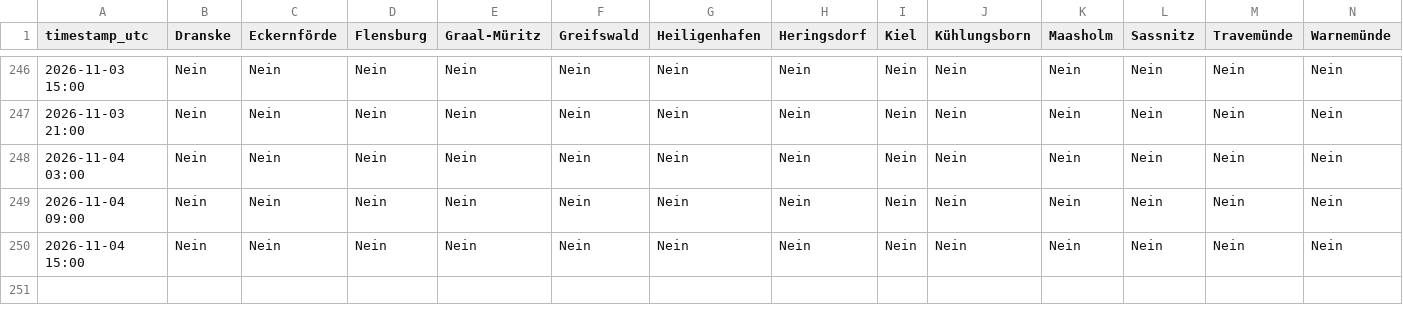
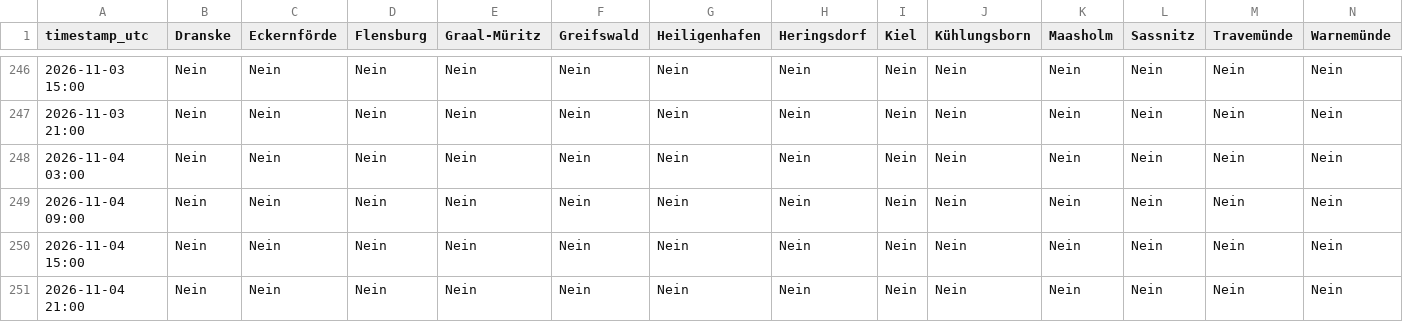
Before and after one commit to sw-of/detectUpwellingBaltic, a CSV file: upwellingWarning.csv, drawn as a sheet; only a part is shown, gaps mark what is left out; rows hold the shown columns only; the diff names each change by its address in the sheet, - before the commit and + after, or states it on an @@ line.

```diff
--- a/upwellingWarning.csv
+++ b/upwellingWarning.csv
+row 251: 2026-11-04 21:00 | Nein | Nein | Nein | Nein | Nein | Nein | Nein | Nein | Nein | Nein | Nein | Nein | Nein
```
Also changed, not shown: archive/dranske/status_log.csv, archive/eckernfoerde/status_log.csv, 28 other files.
